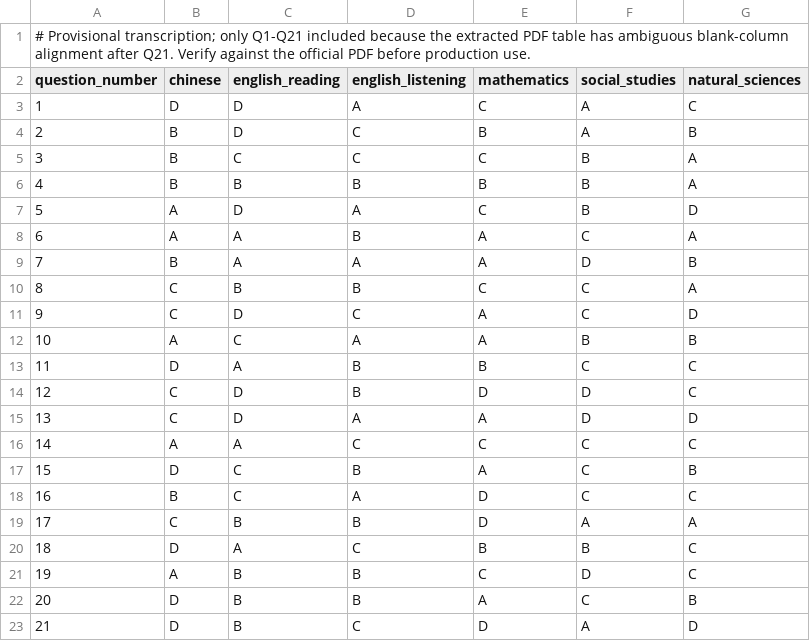
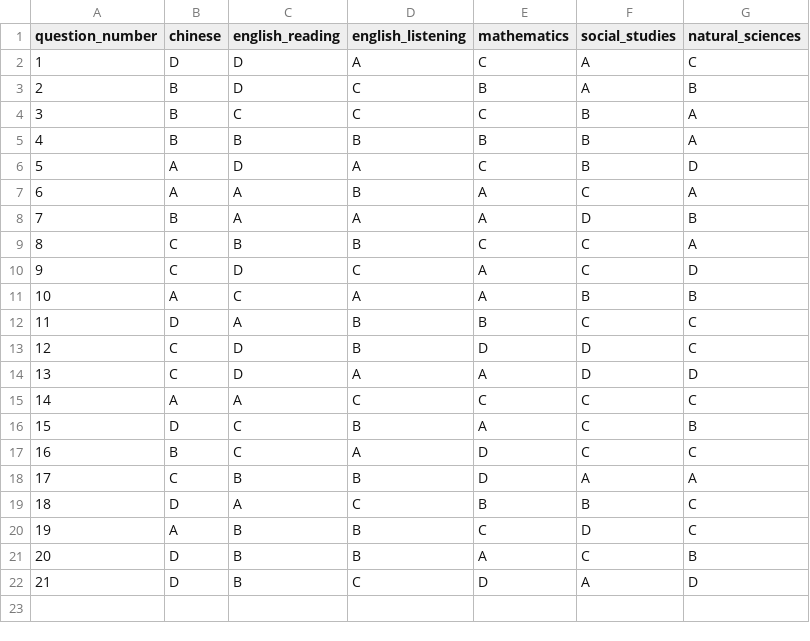
Before and after one commit to argusocean-wq/-, a CSV file: data/answer-keys/2025-cap-answer-key-q1-30.csv, drawn as a sheet; the diff names each change by its address in the sheet, - before the commit and + after, or states it on an @@ line.

Commit message:
Keep provisional answer CSV machine-readable

```diff
--- a/data/answer-keys/2025-cap-answer-key-q1-30.csv
+++ b/data/answer-keys/2025-cap-answer-key-q1-30.csv
-row 1: # Provisional transcription; only Q1-Q21 included because the extracted PDF table has ambiguous blank-column alignment after Q21. Verify against the official PDF before production use.
```
